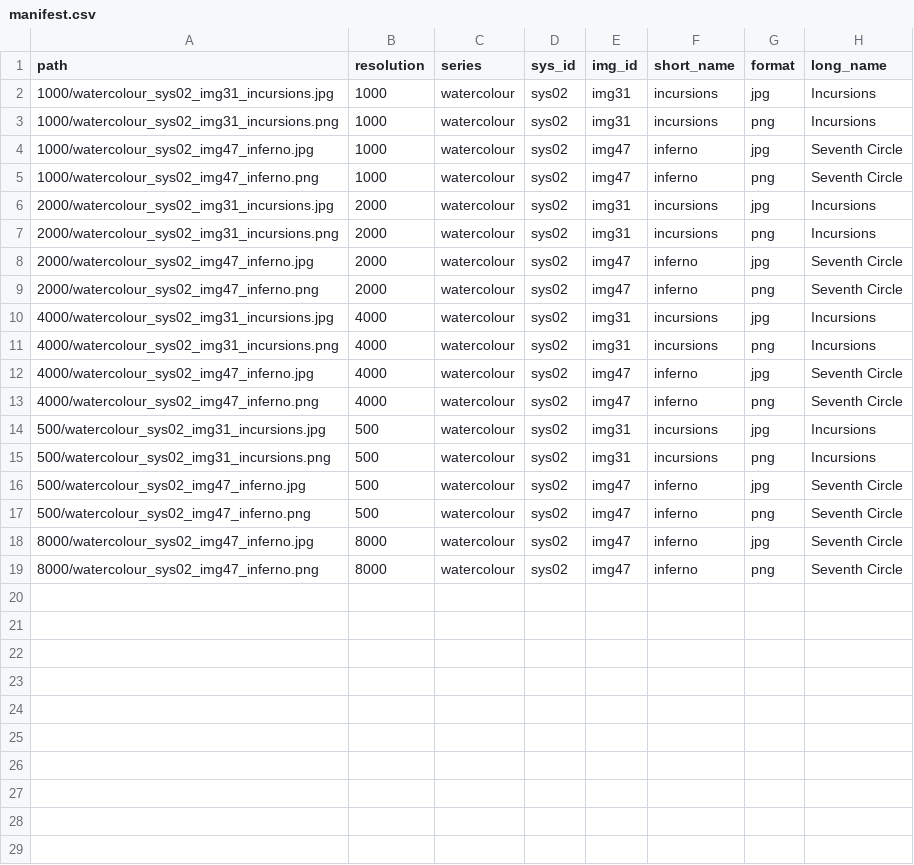
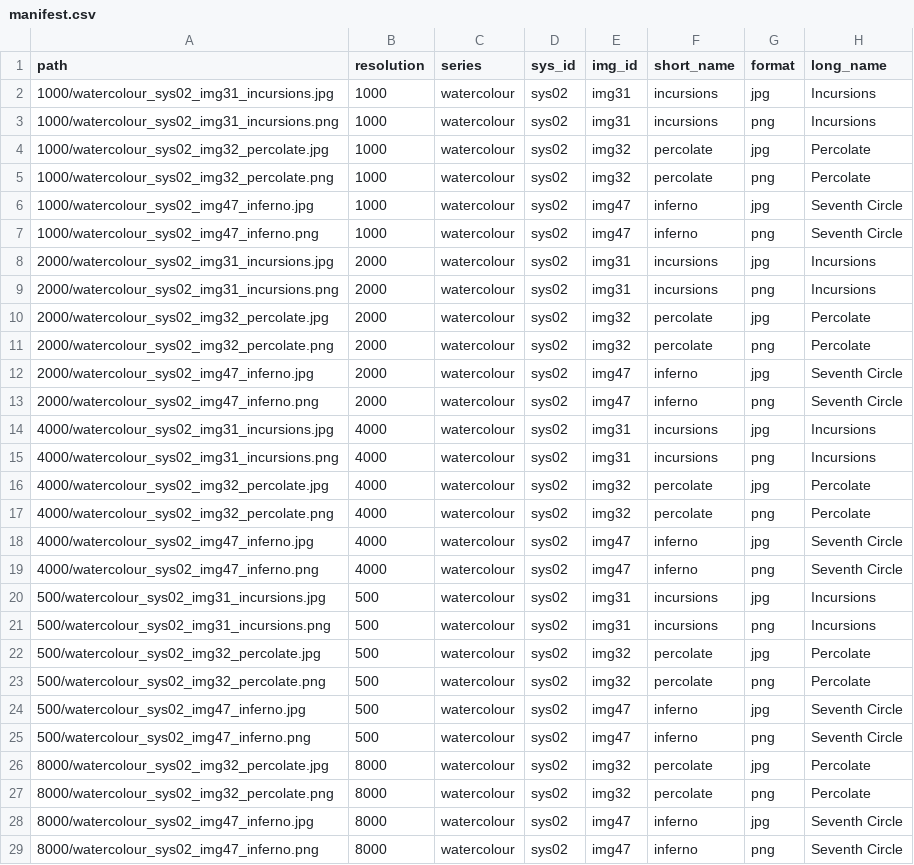
Before and after one commit to djnavarro/series-water-colours, a CSV file: docs/manifest.csv, drawn as a sheet; the diff names each change by its address in the sheet, - before the commit and + after, or states it on an @@ line.

Commit message:
adds percolate

```diff
--- a/docs/manifest.csv
+++ b/docs/manifest.csv
+row 4: 1000/watercolour_sys02_img32_percolate.jpg | 1000 | watercolour | sys02 | img32 | percolate | jpg | Percolate
+row 5: 1000/watercolour_sys02_img32_percolate.png | 1000 | watercolour | sys02 | img32 | percolate | png | Percolate
+row 10: 2000/watercolour_sys02_img32_percolate.jpg | 2000 | watercolour | sys02 | img32 | percolate | jpg | Percolate
+row 11: 2000/watercolour_sys02_img32_percolate.png | 2000 | watercolour | sys02 | img32 | percolate | png | Percolate
+row 16: 4000/watercolour_sys02_img32_percolate.jpg | 4000 | watercolour | sys02 | img32 | percolate | jpg | Percolate
+row 17: 4000/watercolour_sys02_img32_percolate.png | 4000 | watercolour | sys02 | img32 | percolate | png | Percolate
+row 22: 500/watercolour_sys02_img32_percolate.jpg | 500 | watercolour | sys02 | img32 | percolate | jpg | Percolate
+row 23: 500/watercolour_sys02_img32_percolate.png | 500 | watercolour | sys02 | img32 | percolate | png | Percolate
+row 26: 8000/watercolour_sys02_img32_percolate.jpg | 8000 | watercolour | sys02 | img32 | percolate | jpg | Percolate
+row 27: 8000/watercolour_sys02_img32_percolate.png | 8000 | watercolour | sys02 | img32 | percolate | png | Percolate
```
Also changed, not shown: 11 other files.
